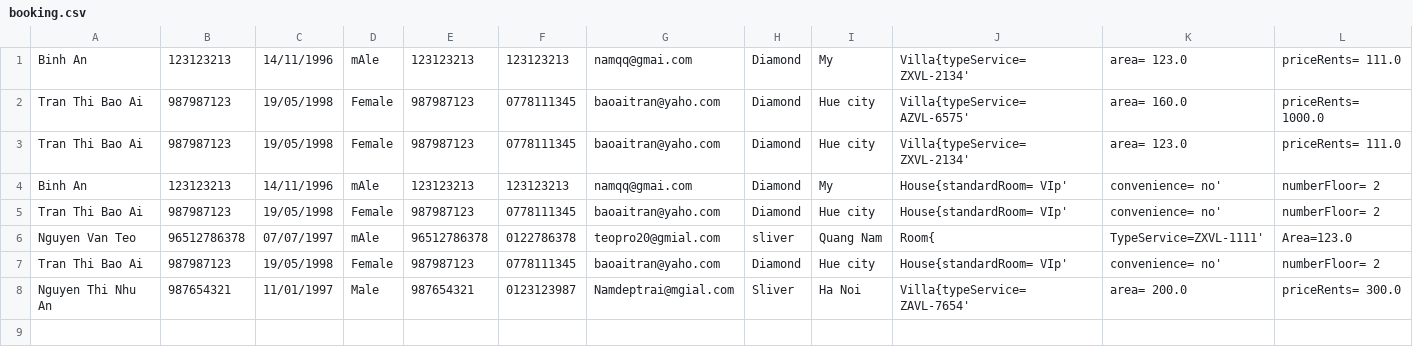
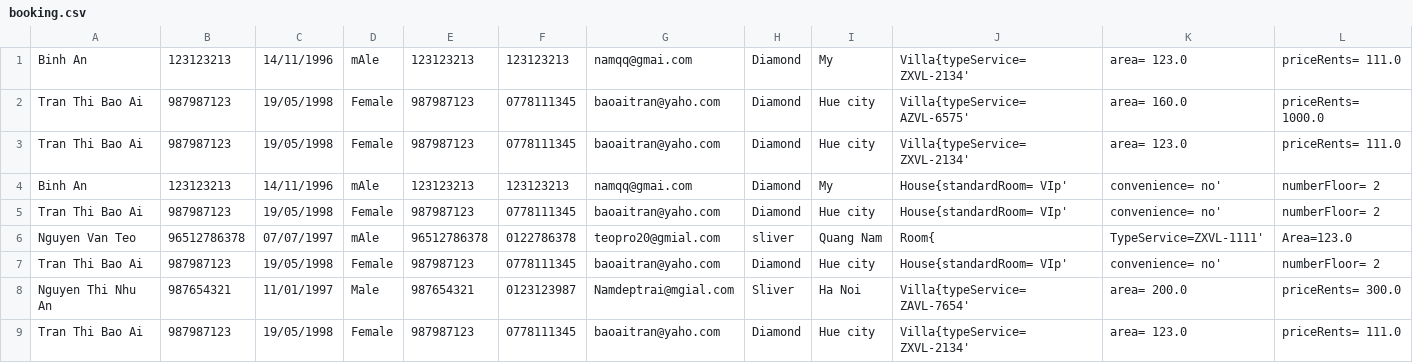
Before and after one commit to quangnguyendn96/C0520G1-NguyenHuuQuang, a CSV file: FuramaResort/out/production/FuramaResort/data/booking.csv, drawn as a sheet; only a part is shown; rows hold the shown columns only; the diff names each change by its address in the sheet, - before the commit and + after, or states it on an @@ line.

```diff
--- a/FuramaResort/out/production/FuramaResort/data/booking.csv
+++ b/FuramaResort/out/production/FuramaResort/data/booking.csv
+row 9: Tran Thi Bao Ai | 987987123 | 19/05/1998 | Female | 987987123 | 0778111345 | baoaitran@yaho.com | Diamond | Hue city | Villa{typeService= ZXVL-2134' | area= 123.0 | priceRents= 111.0
```
Also changed, not shown: FuramaResort/out/production/FuramaResort/data/room.csv, FuramaResort/out/production/FuramaResort/data/villa.csv, 28 other files.
